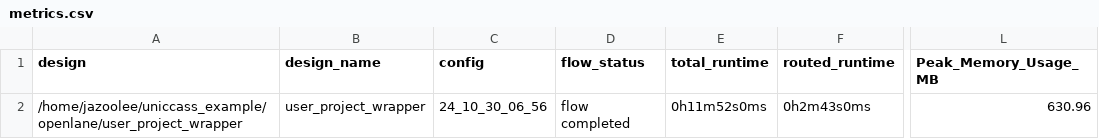
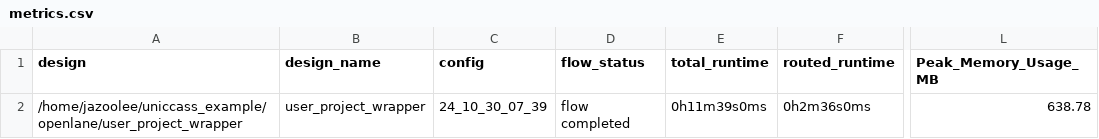
Before and after one commit to Jazoolee/Educational_RISC_V_SBC, a CSV file: signoff/user_project_wrapper/metrics.csv, drawn as a sheet; only a part is shown, gaps mark what is left out; the diff names each change by its address in the sheet, - before the commit and + after, or states it on an @@ line.

```diff
--- a/signoff/user_project_wrapper/metrics.csv
+++ b/signoff/user_project_wrapper/metrics.csv
-C2 (config): 24_10_30_06_56
+C2 (config): 24_10_30_07_39
-E2 (total_runtime): 0h11m52s0ms
+E2 (total_runtime): 0h11m39s0ms
-F2 (routed_runtime): 0h2m43s0ms
+F2 (routed_runtime): 0h2m36s0ms
-L2 (Peak_Memory_Usage_MB): 630.96
+L2 (Peak_Memory_Usage_MB): 638.78
```
Also changed, not shown: 14 other files.
